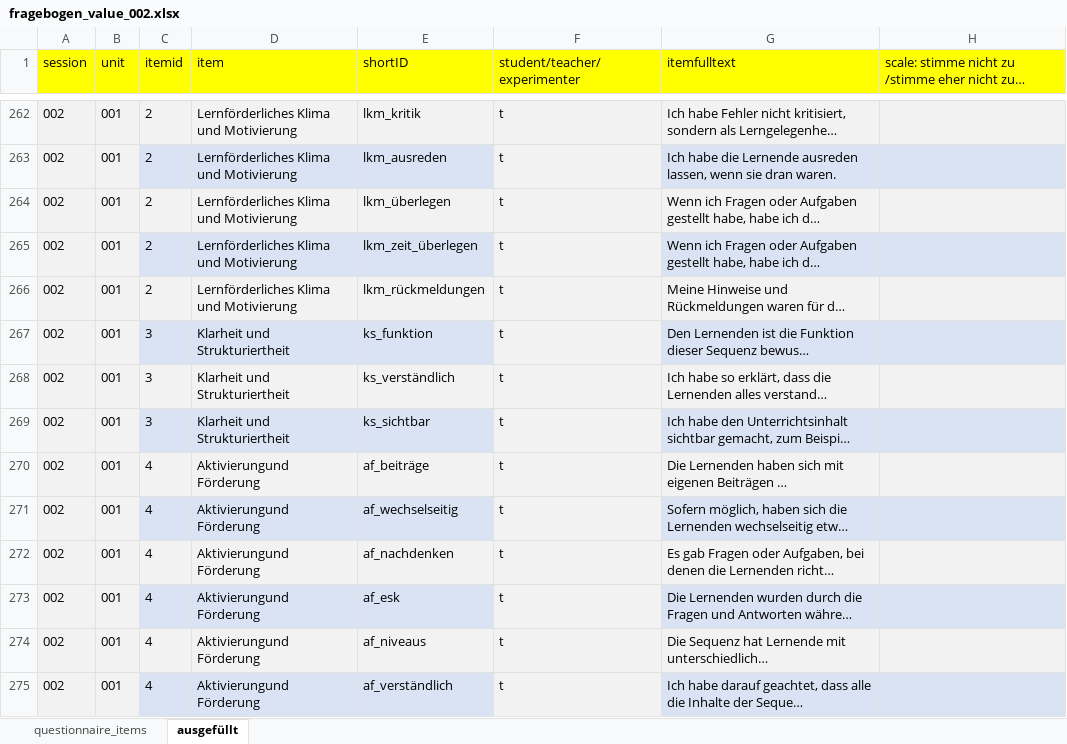
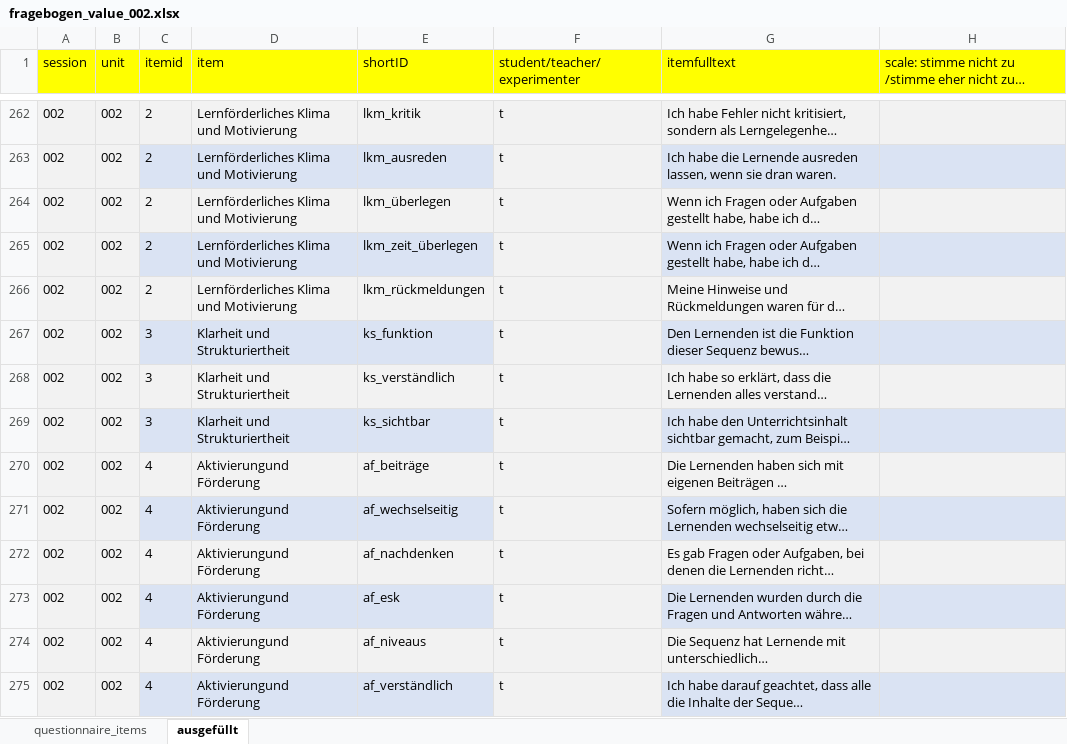
Before and after one commit to ginaamri/Mandy-PhD, an Excel workbook: studies/2020_Aperol_Git/Fragebögen/data/fragebogen_value_002.xlsx, sheet ausgefüllt, drawn as a sheet; only a part is shown, gaps mark what is left out; long unchanged cells end in …; values as stored, in another font and other column widths than the file's, no borders; the diff covers the shown part only; the diff names each change by its address in the sheet, - before the commit and + after, or states it on an @@ line.

```diff
--- a/studies/2020_Aperol_Git/Fragebögen/data/fragebogen_value_002.xlsx (sheet ausgefüllt)
+++ b/studies/2020_Aperol_Git/Fragebögen/data/fragebogen_value_002.xlsx (sheet ausgefüllt)
-B262:B275 (unit): 001
+B262:B275 (unit): 002
```
Also changed, not shown: 763 edited cells elsewhere in this sheet, studies/2020_Aperol_Git/Fragebögen/data/fragebogen_value_001.xlsx, 2 other files.
